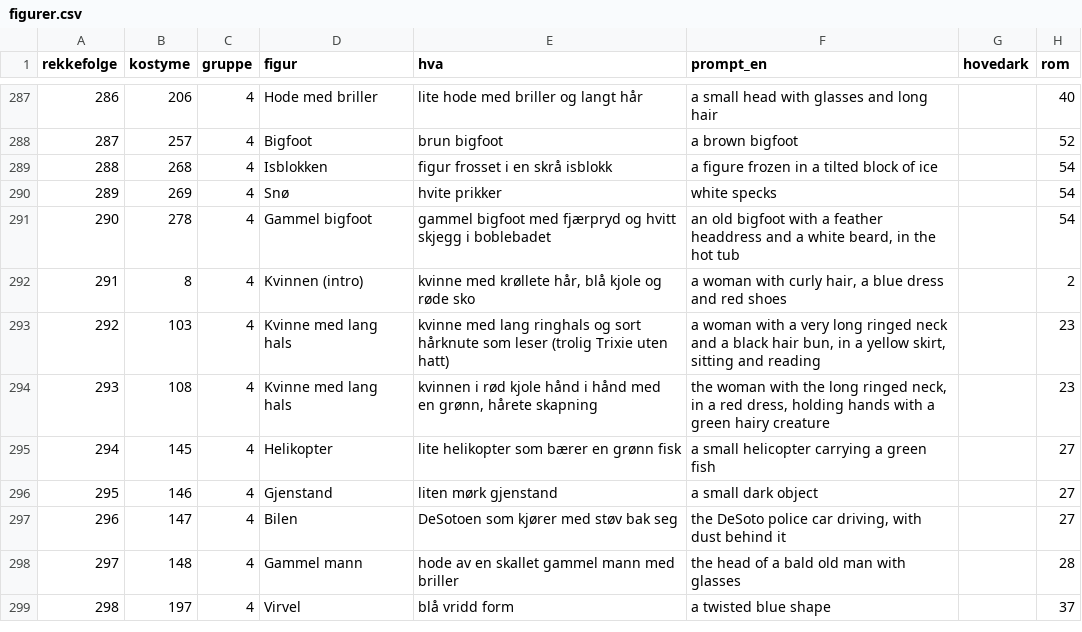
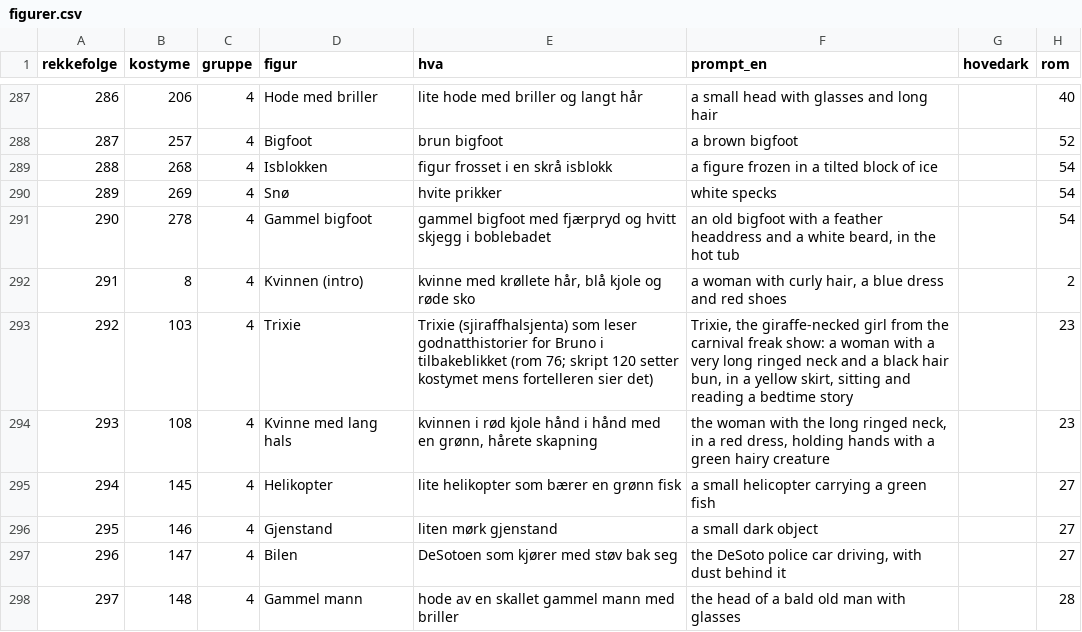
Before and after one commit to Tombonator3000/Sam-Max-HD, a CSV file: docs/figurer.csv, drawn as a sheet; only a part is shown, gaps mark what is left out; the shorter side is filled out with more unchanged rows; the diff names each change by its address in the sheet, - before the commit and + after, or states it on an @@ line.

```diff
--- a/docs/figurer.csv
+++ b/docs/figurer.csv
-D293 (figur): Kvinne med lang hals
+D293 (figur): Trixie
-E293 (hva): kvinne med lang ringhals og sort hårknute som leser (trolig Trixie uten hatt)
+E293 (hva): Trixie (sjiraffhalsjenta) som leser godnatthistorier for Bruno i tilbakeblikket (rom 76; skript 120 setter kostymet mens fortelleren sier det)
-F293 (prompt_en): a woman with a very long ringed neck and a black hair bun, in a yellow skirt, sitting and reading
+F293 (prompt_en): Trixie, the giraffe-necked girl from the carnival freak show: a woman with a very long ringed neck and a black hair bun, in a yellow skirt, sitting and reading a bedtime story
```
Also changed, not shown: 7 other files.
